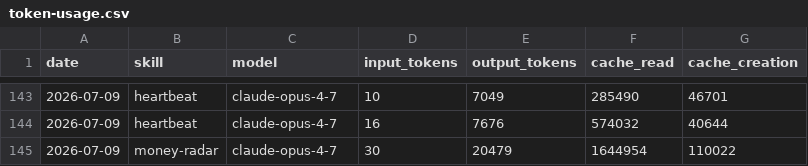
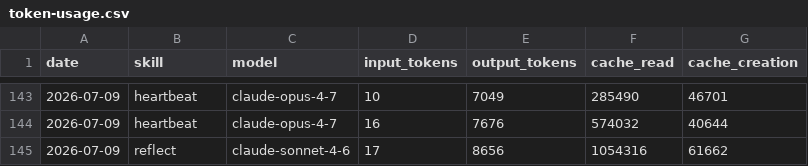
Before and after one commit to Da6hkin/aeon, a CSV file: memory/token-usage.csv, drawn as a sheet; only a part is shown, gaps mark what is left out.

Commit message:
chore(reflect): auto-commit 2026-07-09

```diff
--- a/memory/token-usage.csv
+++ b/memory/token-usage.csv
@@ -144,2 +144,2 @@ date,skill,model,input_tokens,output_tokens,cache_read,cache_creation
 2026-07-09,heartbeat,claude-opus-4-7,16,7676,574032,40644
-2026-07-09,money-radar,claude-opus-4-7,30,20479,1644954,110022
+2026-07-09,reflect,claude-sonnet-4-6,17,8656,1054316,61662
```
Also changed, not shown: 7 other files.
